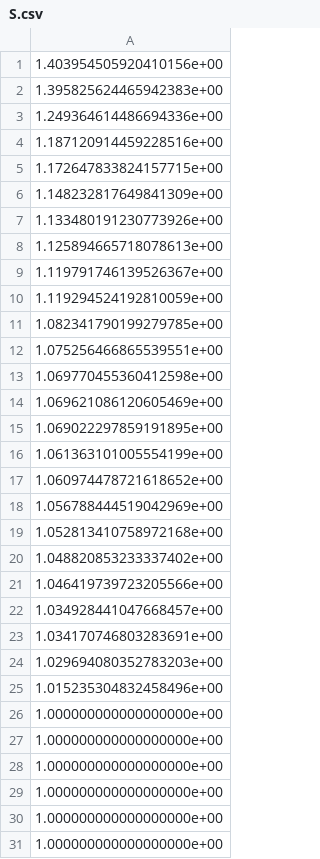
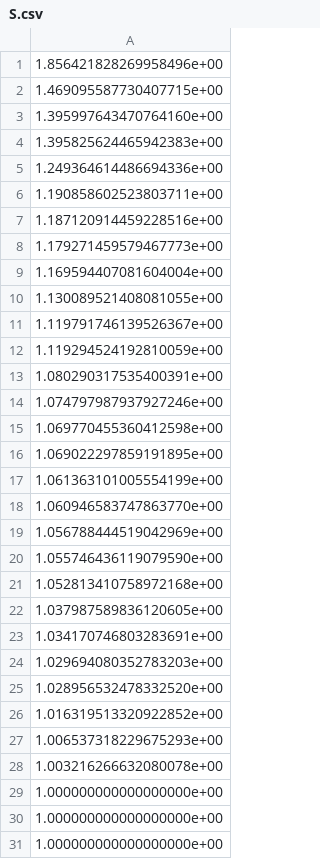
Before and after one commit to DillonFancher/LatentSymmenticAnslysis, a CSV file: S.csv, drawn as a sheet; only a part is shown; the shorter side is filled out with more unchanged rows; the diff covers the shown part only.

```diff
--- a/S.csv
+++ b/S.csv
@@ -1,26 +1,29 @@
-1.403954505920410156e+00
+1.856421828269958496e+00
+1.469095587730407715e+00
+1.395997643470764160e+00
 1.395825624465942383e+00
 1.249364614486694336e+00
+1.190858602523803711e+00
 1.187120914459228516e+00
-1.172647833824157715e+00
-1.148232817649841309e+00
-1.133480191230773926e+00
-1.125894665718078613e+00
+1.179271459579467773e+00
+1.169594407081604004e+00
+1.130089521408081055e+00
 1.119791746139526367e+00
 1.119294524192810059e+00
-1.082341790199279785e+00
-1.075256466865539551e+00
+1.080290317535400391e+00
+1.074797987937927246e+00
 1.069770455360412598e+00
-1.069621086120605469e+00
 1.069022297859191895e+00
 1.061363101005554199e+00
-1.060974478721618652e+00
+1.060946583747863770e+00
 1.056788444519042969e+00
+1.055746436119079590e+00
 1.052813410758972168e+00
-1.048820853233337402e+00
-1.046419739723205566e+00
-1.034928441047668457e+00
+1.037987589836120605e+00
 1.034170746803283691e+00
 1.029694080352783203e+00
-1.015235304832458496e+00
+1.028956532478332520e+00
+1.016319513320922852e+00
+1.006537318229675293e+00
+1.003216266632080078e+00
 1.000000000000000000e+00
```
Also changed, not shown: 7 added rows, 10 removed rows and 11 edited cells elsewhere in this file, ColoradoTweets.csv, Vt.csv, 7 other files.
